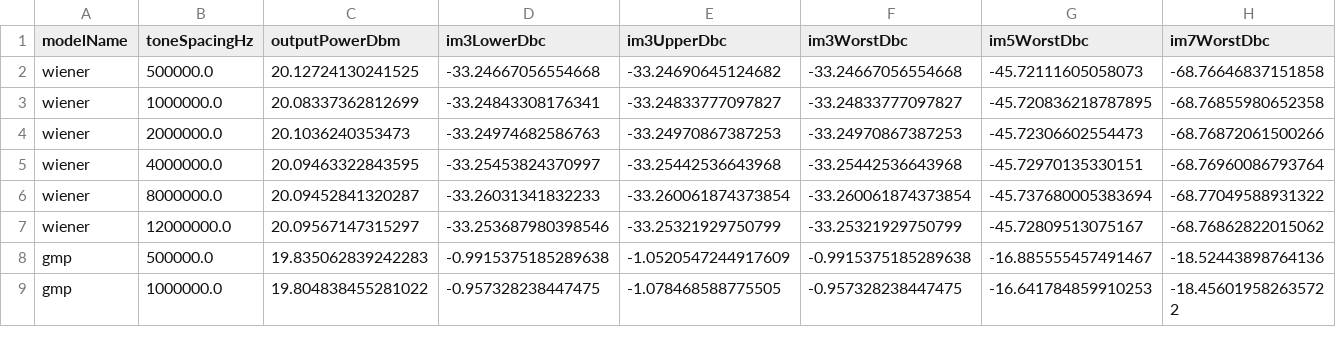
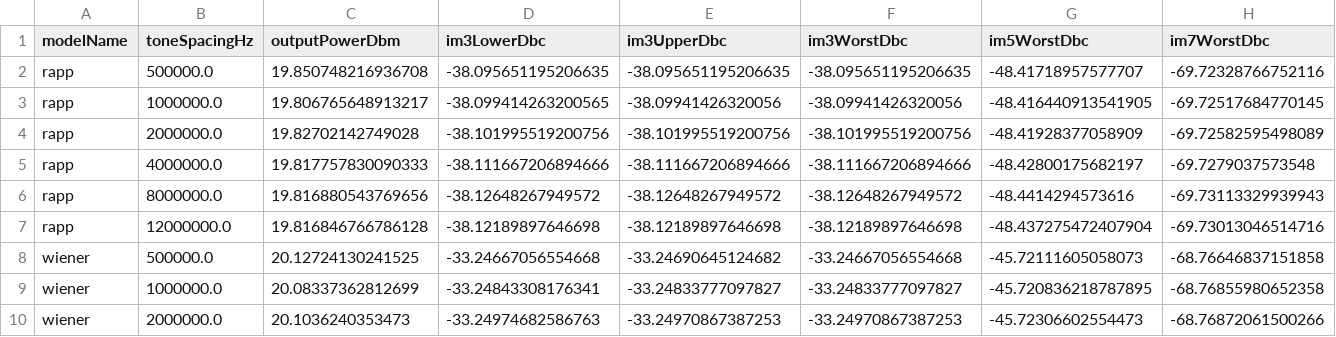
Before and after one commit to niyilu45/DPD_ILC, a CSV file: doc/images/pa_analyse/pa_memory_effect.csv, drawn as a sheet; only a part is shown; the shorter side is filled out with more unchanged rows; rows hold the shown columns only; the diff names each change by its address in the sheet, - before the commit and + after, or states it on an @@ line.

```diff
--- a/doc/images/pa_analyse/pa_memory_effect.csv
+++ b/doc/images/pa_analyse/pa_memory_effect.csv
+row 2: rapp | 500000.0 | 19.850748216936708 | -38.095651195206635 | -38.095651195206635 | -38.095651195206635 | -48.41718957577707 | -69.72328766752116
+row 3: rapp | 1000000.0 | 19.806765648913217 | -38.099414263200565 | -38.09941426320056 | -38.09941426320056 | -48.416440913541905 | -69.72517684770145
+row 4: rapp | 2000000.0 | 19.82702142749028 | -38.101995519200756 | -38.101995519200756 | -38.101995519200756 | -48.41928377058909 | -69.72582595498089
+row 5: rapp | 4000000.0 | 19.817757830090333 | -38.111667206894666 | -38.111667206894666 | -38.111667206894666 | -48.42800175682197 | -69.7279037573548
+row 6: rapp | 8000000.0 | 19.816880543769656 | -38.12648267949572 | -38.12648267949572 | -38.12648267949572 | -48.4414294573616 | -69.73113329939943
+row 7: rapp | 12000000.0 | 19.816846766786128 | -38.12189897646698 | -38.12189897646698 | -38.12189897646698 | -48.437275472407904 | -69.73013046514716
```
Also changed, not shown: doc/images/pa_analyse/pa_characterization_summary.csv, doc/images/pa_analyse/pa_dpd_recommendations.csv, 27 other files.
